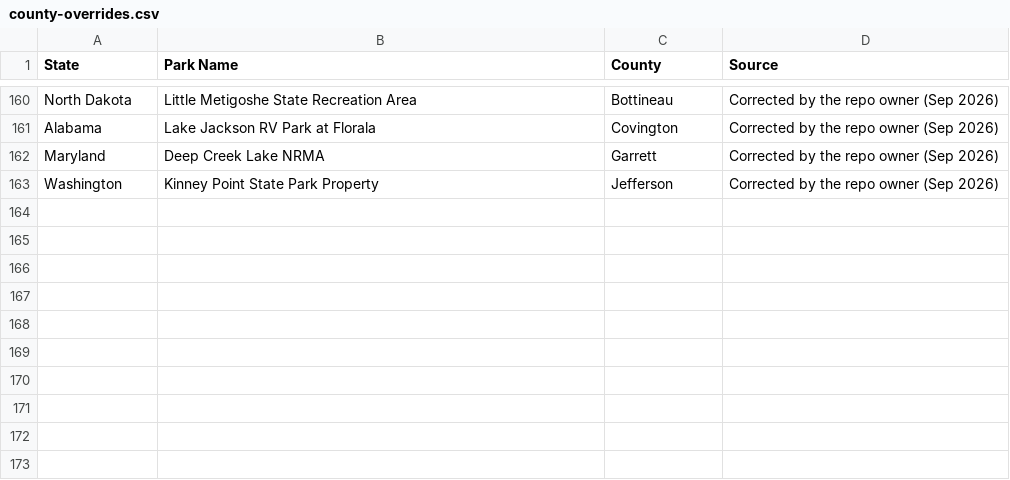
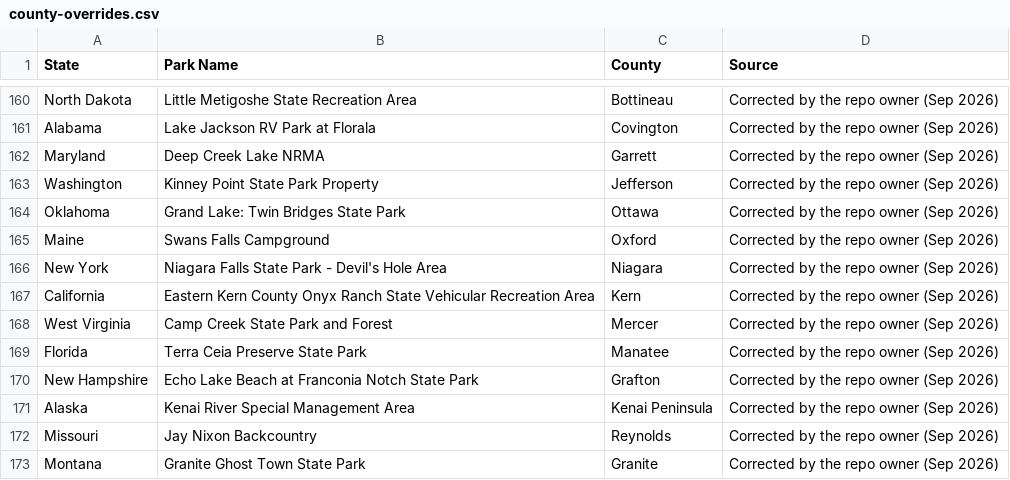
Before and after one commit to Tim-Army/State-Parks, a CSV file: scrape/county-overrides.csv, drawn as a sheet; only a part is shown, gaps mark what is left out; the diff names each change by its address in the sheet, - before the commit and + after, or states it on an @@ line.

```diff
--- a/scrape/county-overrides.csv
+++ b/scrape/county-overrides.csv
+row 164: Oklahoma | Grand Lake: Twin Bridges State Park | Ottawa | Corrected by the repo owner (Sep 2026)
+row 165: Maine | Swans Falls Campground | Oxford | Corrected by the repo owner (Sep 2026)
+row 166: New York | Niagara Falls State Park - Devil's Hole Area | Niagara | Corrected by the repo owner (Sep 2026)
+row 167: California | Eastern Kern County Onyx Ranch State Vehicular Recreation Area | Kern | Corrected by the repo owner (Sep 2026)
+row 168: West Virginia | Camp Creek State Park and Forest | Mercer | Corrected by the repo owner (Sep 2026)
+row 169: Florida | Terra Ceia Preserve State Park | Manatee | Corrected by the repo owner (Sep 2026)
+row 170: New Hampshire | Echo Lake Beach at Franconia Notch State Park | Grafton | Corrected by the repo owner (Sep 2026)
+row 171: Alaska | Kenai River Special Management Area | Kenai Peninsula | Corrected by the repo owner (Sep 2026)
+row 172: Missouri | Jay Nixon Backcountry | Reynolds | Corrected by the repo owner (Sep 2026)
+row 173: Montana | Granite Ghost Town State Park | Granite | Corrected by the repo owner (Sep 2026)
```
Also changed, not shown: parks.csv, 2 other files.
